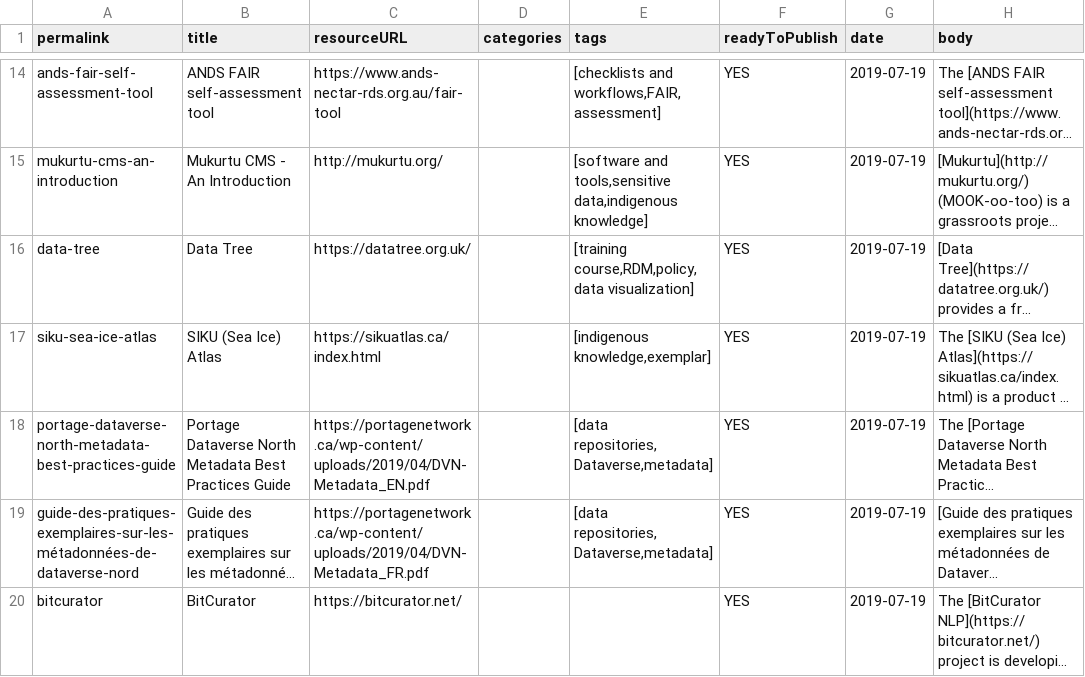
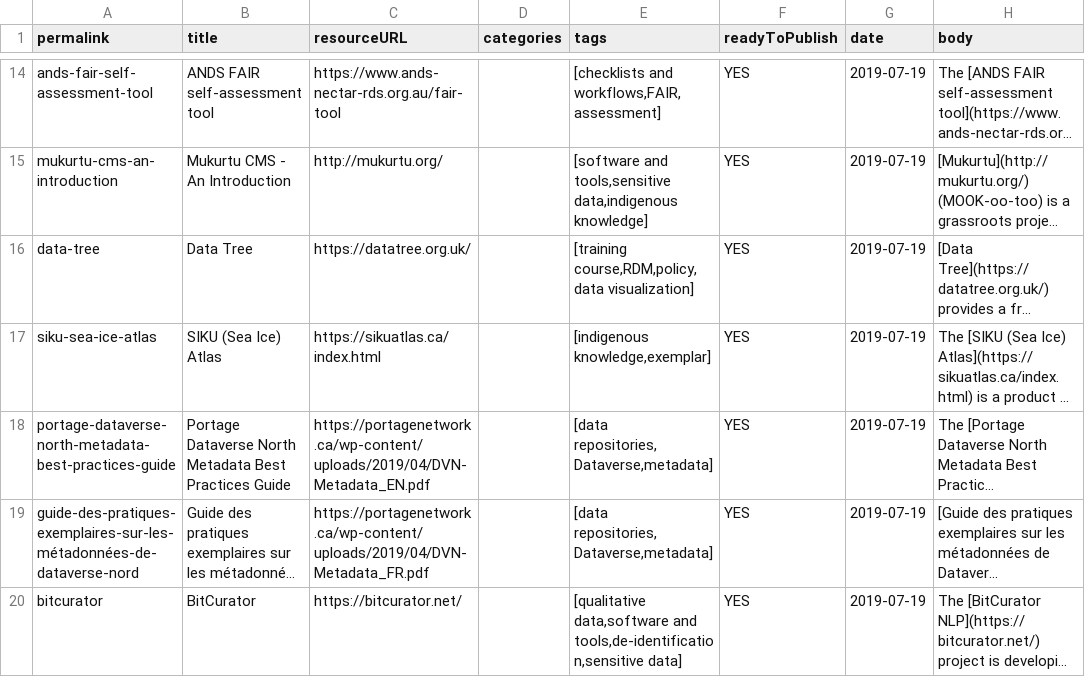
Before and after one commit to portage-CEG/portage-ceg.github.io, a CSV file: Data curation survival guide - ToPublish.csv, drawn as a sheet; only a part is shown, gaps mark what is left out; long unchanged cells end in …; the diff names each change by its address in the sheet, - before the commit and + after, or states it on an @@ line.

```diff
--- a/Data curation survival guide - ToPublish.csv
+++ b/Data curation survival guide - ToPublish.csv
-E20 (tags): (empty)
+E20 (tags): [qualitative data,software and tools,de-identification,sensitive data]
```
Also changed, not shown: 1 other file.
